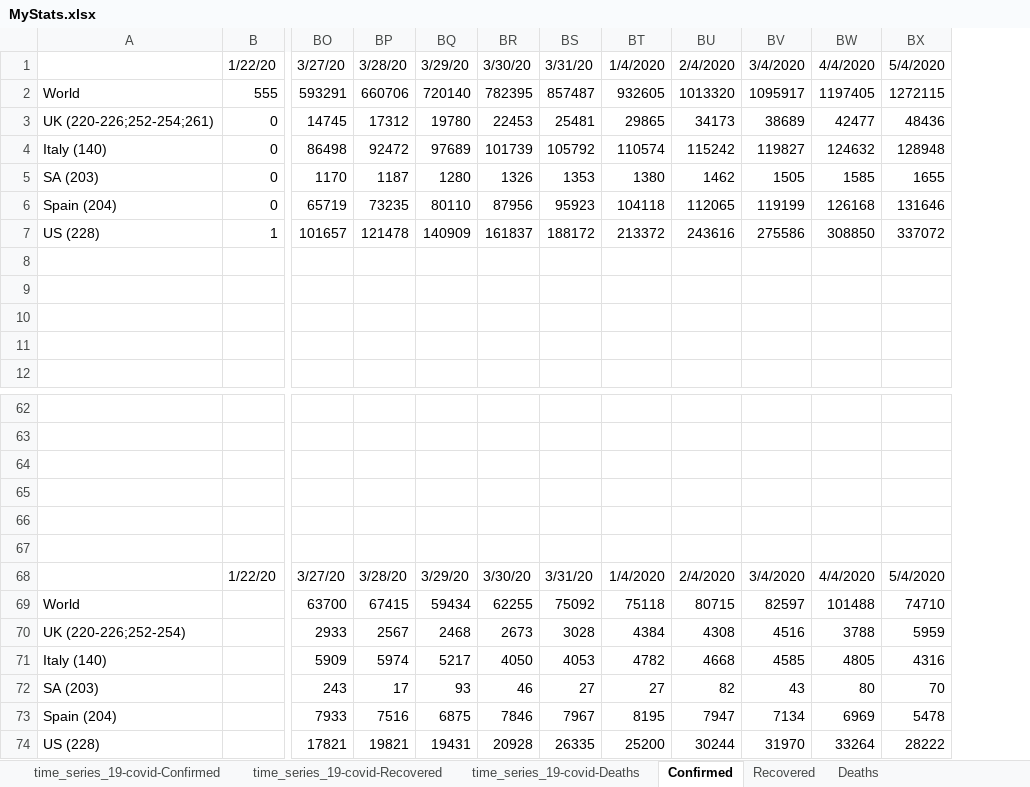
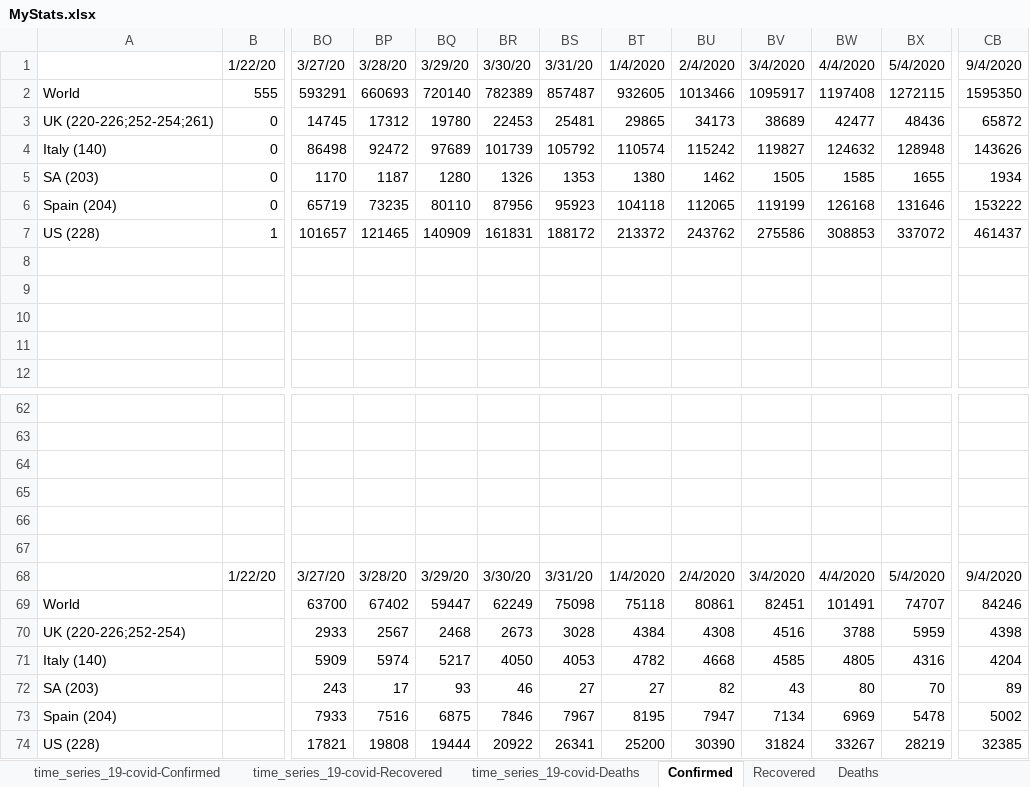
Before and after one commit to hotmailtestuser/COVID-19, an Excel workbook: csse_covid_19_data/csse_covid_19_time_series/MyStats.xlsx, sheet Confirmed, drawn as a sheet; only a part is shown, gaps mark what is left out; values as stored, in another font and other column widths than the file's, no borders; charts and pictures not drawn; the diff names each change by its address in the sheet, - before the commit and + after, or states it on an @@ line.

```diff
--- a/csse_covid_19_data/csse_covid_19_time_series/MyStats.xlsx (sheet Confirmed)
+++ b/csse_covid_19_data/csse_covid_19_time_series/MyStats.xlsx (sheet Confirmed)
+column CB, rows 1-7: 9/4/2020 | 1595350 | 65872 | 143626 | 1934 | 153222 | 461437; rows 68-74: 9/4/2020 | 84246 | 4398 | 4204 | 89 | 5002 | 32385
-BP2: 660706
+BP2: 660693
-BR2: 782395
+BR2: 782389
-BU2: 1013320
+BU2: 1013466
-BW2: 1197405
+BW2: 1197408
-BP7: 121478
+BP7: 121465
-BR7: 161837
+BR7: 161831
-BU7: 243616
+BU7: 243762
-BW7: 308850
+BW7: 308853
-BP69: 67415
+BP69: 67402
-BQ69: 59434
+BQ69: 59447
-BR69: 62255
+BR69: 62249
-BS69: 75092
+BS69: 75098
-BU69: 80715
+BU69: 80861
-BV69: 82597
+BV69: 82451
-BW69: 101488
+BW69: 101491
-BX69: 74710
+BX69: 74707
-BP74: 19821
+BP74: 19808
-BQ74: 19431
+BQ74: 19444
-BR74: 20928
+BR74: 20922
-BS74: 26335
+BS74: 26341
-BU74: 30244
+BU74: 30390
-BV74: 31970
+BV74: 31824
-BW74: 33264
+BW74: 33267
-BX74: 28222
+BX74: 28219
```
Also changed, not shown: sheet time_series_19-covid-Confirmed, sheet % Case Fatality Rate, sheet % Death Rate (Known Outcomes), sheet Recovered, sheet Deaths, sheet time_series_19-covid-Recovered, 1 more sheet, charts or pictures.
